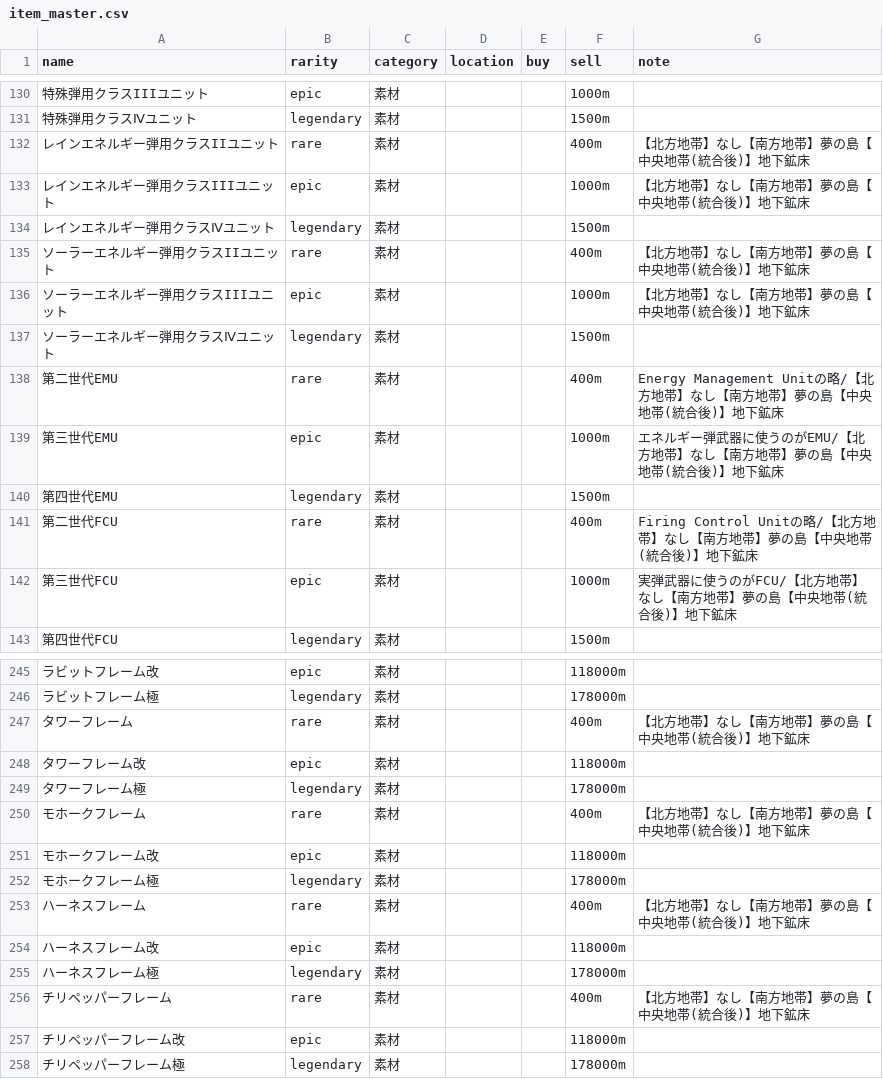
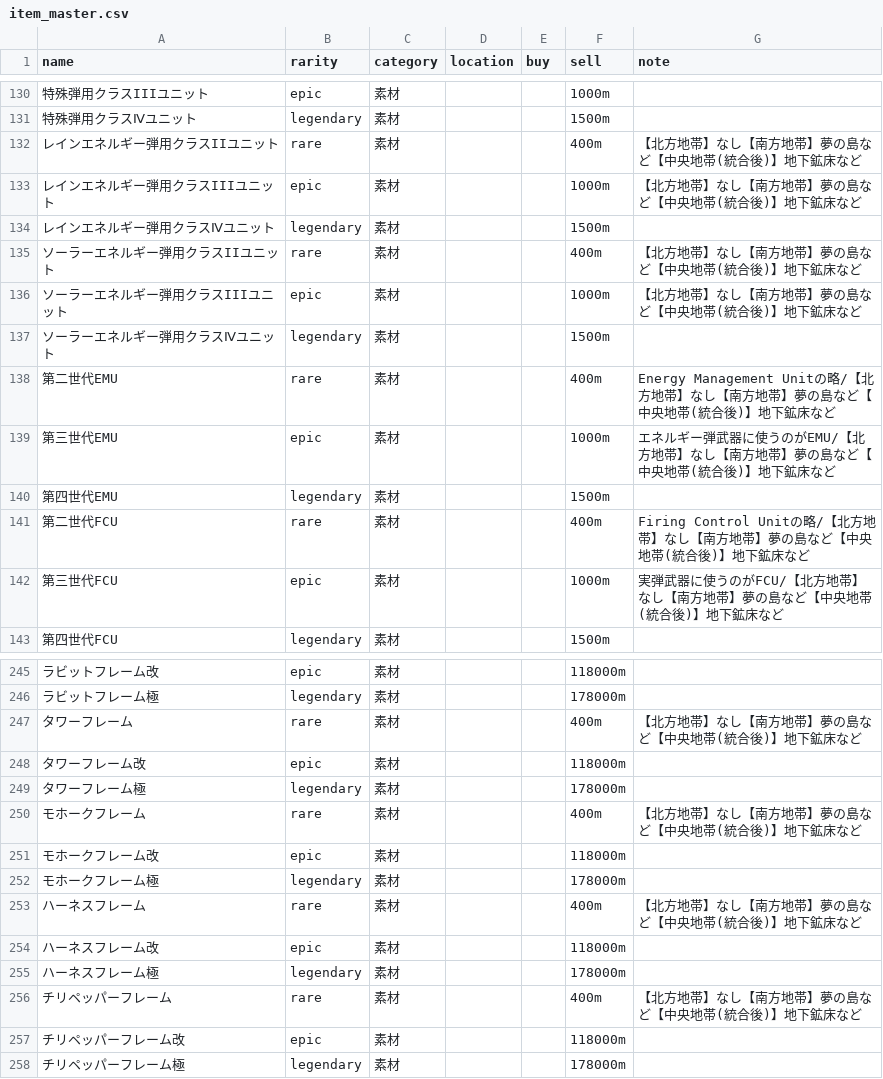
Before and after one commit to k-p5w/Far-East-NEST, a CSV file: item_master.csv, drawn as a sheet; only a part is shown, gaps mark what is left out; the diff covers the shown part only; the diff names each change by its address in the sheet, - before the commit and + after, or states it on an @@ line.

```diff
--- a/item_master.csv
+++ b/item_master.csv
-G132:G133 (note): 【北方地帯】なし【南方地帯】夢の島【中央地帯(統合後)】地下鉱床
+G132:G133 (note): 【北方地帯】なし【南方地帯】夢の島など【中央地帯(統合後)】地下鉱床など
-G135:G136 (note): 【北方地帯】なし【南方地帯】夢の島【中央地帯(統合後)】地下鉱床
+G135:G136 (note): 【北方地帯】なし【南方地帯】夢の島など【中央地帯(統合後)】地下鉱床など
-G138 (note): …】夢の島【中央地帯(統合後)】地下鉱床
+G138 (note): …】夢の島など【中央地帯(統合後)】地下鉱床など
-G139 (note): …】夢の島【中央地帯(統合後)】地下鉱床
+G139 (note): …】夢の島など【中央地帯(統合後)】地下鉱床など
-G141 (note): …】夢の島【中央地帯(統合後)】地下鉱床
+G141 (note): …】夢の島など【中央地帯(統合後)】地下鉱床など
-G142 (note): …】夢の島【中央地帯(統合後)】地下鉱床
+G142 (note): …】夢の島など【中央地帯(統合後)】地下鉱床など
-G247 (note): 【北方地帯】なし【南方地帯】夢の島【中央地帯(統合後)】地下鉱床
+G247 (note): 【北方地帯】なし【南方地帯】夢の島など【中央地帯(統合後)】地下鉱床など
-G250 (note): 【北方地帯】なし【南方地帯】夢の島【中央地帯(統合後)】地下鉱床
+G250 (note): 【北方地帯】なし【南方地帯】夢の島など【中央地帯(統合後)】地下鉱床など
-G253 (note): 【北方地帯】なし【南方地帯】夢の島【中央地帯(統合後)】地下鉱床
+G253 (note): 【北方地帯】なし【南方地帯】夢の島など【中央地帯(統合後)】地下鉱床など
-G256 (note): 【北方地帯】なし【南方地帯】夢の島【中央地帯(統合後)】地下鉱床
+G256 (note): 【北方地帯】なし【南方地帯】夢の島など【中央地帯(統合後)】地下鉱床など
```
Also changed, not shown: 37 edited cells elsewhere in this file, 1 other file.
